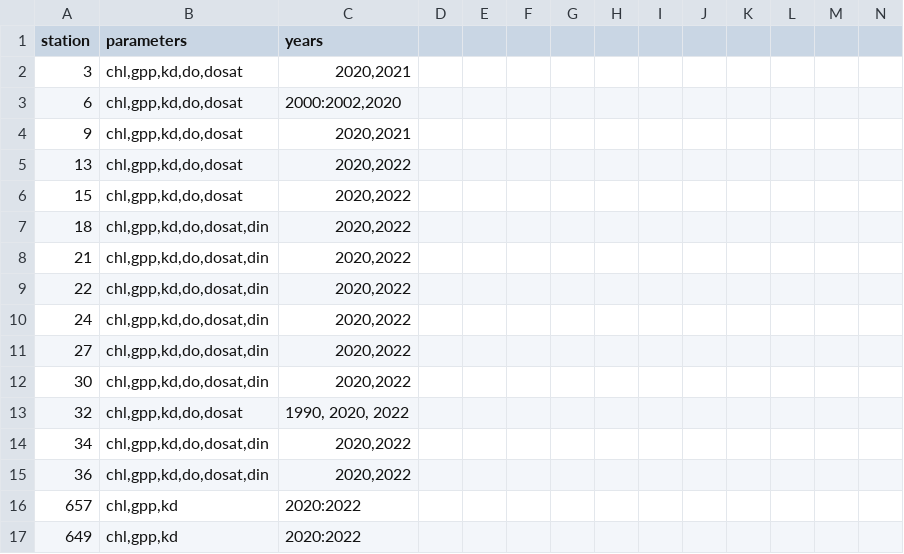
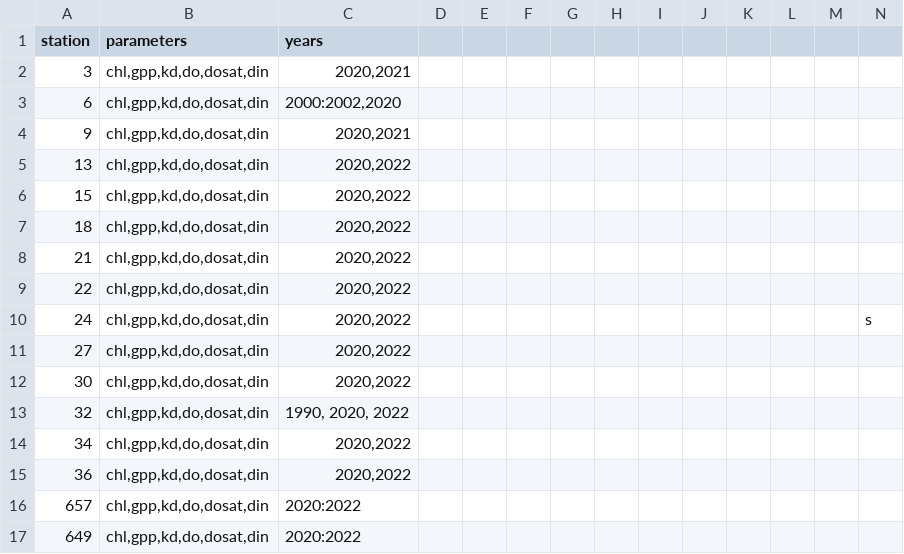
Before and after one commit to fawda123/SFbaytrends, a CSV file: data/omit_lookup.csv, drawn as a sheet; the diff names each change by its address in the sheet, - before the commit and + after, or states it on an @@ line.

Commit message:
omit lookup expanded to include DIN for all stations

```diff
--- a/data/omit_lookup.csv
+++ b/data/omit_lookup.csv
-B2:B6 (parameters): chl,gpp,kd,do,dosat
+B2:B6 (parameters): chl,gpp,kd,do,dosat,din
-N10: (empty)
+N10: s
-B13 (parameters): chl,gpp,kd,do,dosat
+B13 (parameters): chl,gpp,kd,do,dosat,din
-B16:B17 (parameters): chl,gpp,kd
+B16:B17 (parameters): chl,gpp,kd,do,dosat,din
```
